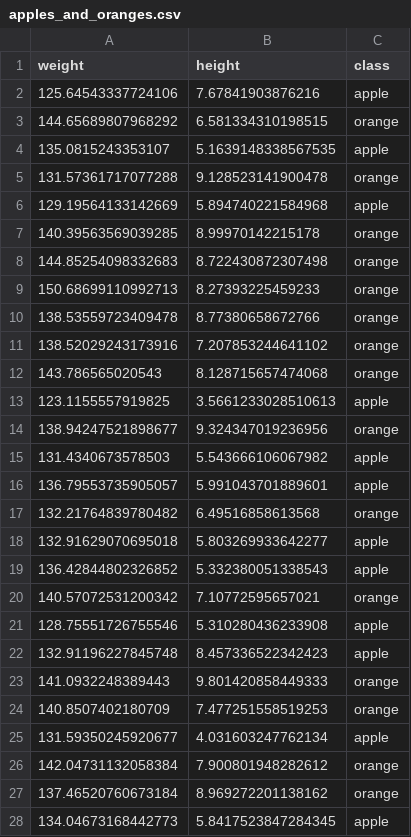
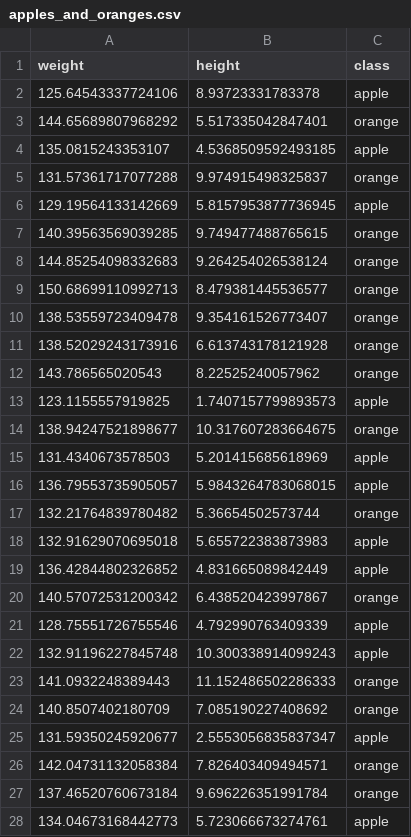
Before and after one commit to Napam/JallaResearch, a CSV file: nnarticle/datasets/apples_and_oranges.csv, drawn as a sheet; only a part is shown; the diff covers the shown part only.

```diff
--- a/nnarticle/datasets/apples_and_oranges.csv
+++ b/nnarticle/datasets/apples_and_oranges.csv
@@ -1,28 +1,28 @@
 weight,height,class
-125.64543337724106,7.67841903876216,apple
-144.65689807968292,6.581334310198515,orange
-135.0815243353107,5.1639148338567535,apple
-131.57361717077288,9.128523141900478,orange
-129.19564133142669,5.894740221584968,apple
-140.39563569039285,8.99970142215178,orange
-144.85254098332683,8.722430872307498,orange
-150.68699110992713,8.27393225459233,orange
-138.53559723409478,8.77380658672766,orange
-138.52029243173916,7.207853244641102,orange
-143.786565020543,8.128715657474068,orange
-123.1155557919825,3.5661233028510613,apple
-138.94247521898677,9.324347019236956,orange
-131.4340673578503,5.543666106067982,apple
-136.79553735905057,5.991043701889601,apple
-132.21764839780482,6.49516858613568,orange
-132.91629070695018,5.803269933642277,apple
-136.42844802326852,5.332380051338543,apple
-140.57072531200342,7.10772595657021,orange
-128.75551726755546,5.310280436233908,apple
-132.91196227845748,8.457336522342423,apple
-141.0932248389443,9.801420858449333,orange
-140.8507402180709,7.477251558519253,orange
-131.59350245920677,4.031603247762134,apple
-142.04731132058384,7.900801948282612,orange
-137.46520760673184,8.969272201138162,orange
-134.04673168442773,5.8417523847284345,apple
+125.64543337724106,8.93723331783378,apple
+144.65689807968292,5.517335042847401,orange
+135.0815243353107,4.5368509592493185,apple
+131.57361717077288,9.974915498325837,orange
+129.19564133142669,5.8157953877736945,apple
+140.39563569039285,9.749477488765615,orange
+144.85254098332683,9.264254026538124,orange
+150.68699110992713,8.479381445536577,orange
+138.53559723409478,9.354161526773407,orange
+138.52029243173916,6.613743178121928,orange
+143.786565020543,8.22525240057962,orange
+123.1155557919825,1.7407157799893573,apple
+138.94247521898677,10.317607283664675,orange
+131.4340673578503,5.201415685618969,apple
+136.79553735905057,5.9843264783068015,apple
+132.21764839780482,5.36654502573744,orange
+132.91629070695018,5.655722383873983,apple
+136.42844802326852,4.831665089842449,apple
+140.57072531200342,6.438520423997867,orange
+128.75551726755546,4.792990763409339,apple
+132.91196227845748,10.300338914099243,apple
+141.0932248389443,11.152486502286333,orange
+140.8507402180709,7.085190227408692,orange
+131.59350245920677,2.5553056835837347,apple
+142.04731132058384,7.826403409494571,orange
+137.46520760673184,9.696226351991784,orange
+134.04673168442773,5.723066673274761,apple
```
Also changed, not shown: 33 edited cells elsewhere in this file, nnarticle/datasets/apples_oranges_pears.csv, 10 other files.
